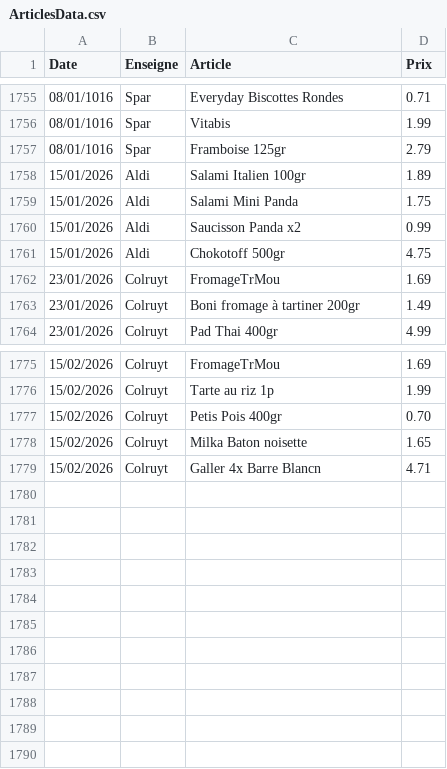
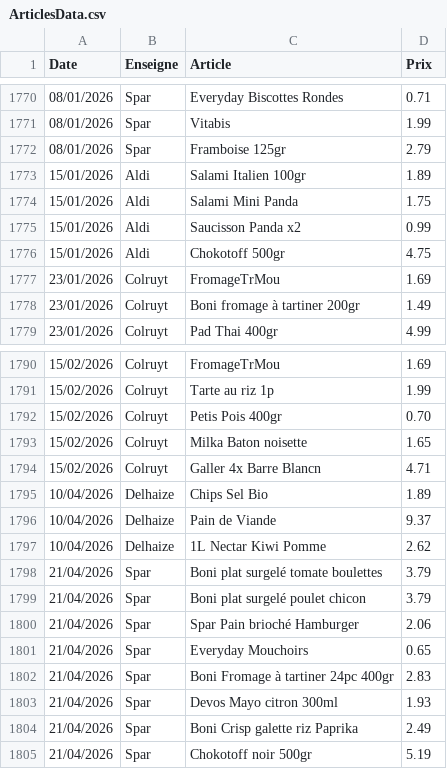
Before and after one commit to TuxStory/ComPrix, a CSV file: ArticlesData.csv, drawn as a sheet; only a part is shown, gaps mark what is left out; the diff covers the shown part only.

```diff
--- a/ArticlesData.csv
+++ b/ArticlesData.csv
@@ -1755,4 +1770,4 @@ Date,Enseigne,Article,Prix
-08/01/1016,Spar,Everyday Biscottes Rondes,0.71
-08/01/1016,Spar,Vitabis,1.99
-08/01/1016,Spar,Framboise 125gr,2.79
+08/01/2026,Spar,Everyday Biscottes Rondes,0.71
+08/01/2026,Spar,Vitabis,1.99
+08/01/2026,Spar,Framboise 125gr,2.79
 15/01/2026,Aldi,Salami Italien 100gr,1.89
@@ -1779 +1794,12 @@ Date,Enseigne,Article,Prix
 15/02/2026,Colruyt,Galler 4x Barre Blancn,4.71
+10/04/2026,Delhaize,Chips Sel Bio,1.89
+10/04/2026,Delhaize,Pain de Viande,9.37
+10/04/2026,Delhaize,1L Nectar Kiwi Pomme,2.62
+21/04/2026,Spar,Boni plat surgelé tomate boulettes,3.79
+21/04/2026,Spar,Boni plat surgelé poulet chicon,3.79
+21/04/2026,Spar,Spar Pain brioché Hamburger,2.06
+21/04/2026,Spar,Everyday Mouchoirs,0.65
+21/04/2026,Spar,Boni Fromage à tartiner 24pc 400gr,2.83
+21/04/2026,Spar,Devos Mayo citron 300ml,1.93
+21/04/2026,Spar,Boni Crisp galette riz Paprika,2.49
+21/04/2026,Spar,Chokotoff noir 500gr,5.19
```
Also changed, not shown: 15 added rows and 7 edited cells elsewhere in this file, 2 other files.
